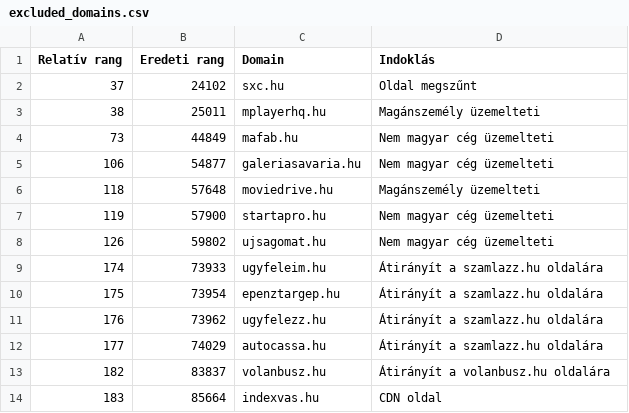
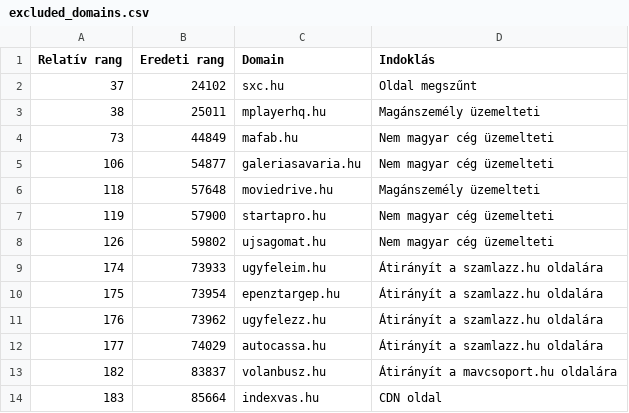
Before and after one commit to pentzzsolt/hungarian-web-accessibility-audit, a CSV file: data/processed/excluded_domains.csv, drawn as a sheet.

Commit message:
fix: wrong redirect address

```diff
--- a/data/processed/excluded_domains.csv
+++ b/data/processed/excluded_domains.csv
@@ -12,3 +12,3 @@ Relatív rang,Eredeti rang,Domain,Indoklás
 177,74029,autocassa.hu,Átirányít a szamlazz.hu oldalára
-182,83837,volanbusz.hu,Átirányít a volanbusz.hu oldalára
+182,83837,volanbusz.hu,Átirányít a mavcsoport.hu oldalára
 183,85664,indexvas.hu,CDN oldal
```
